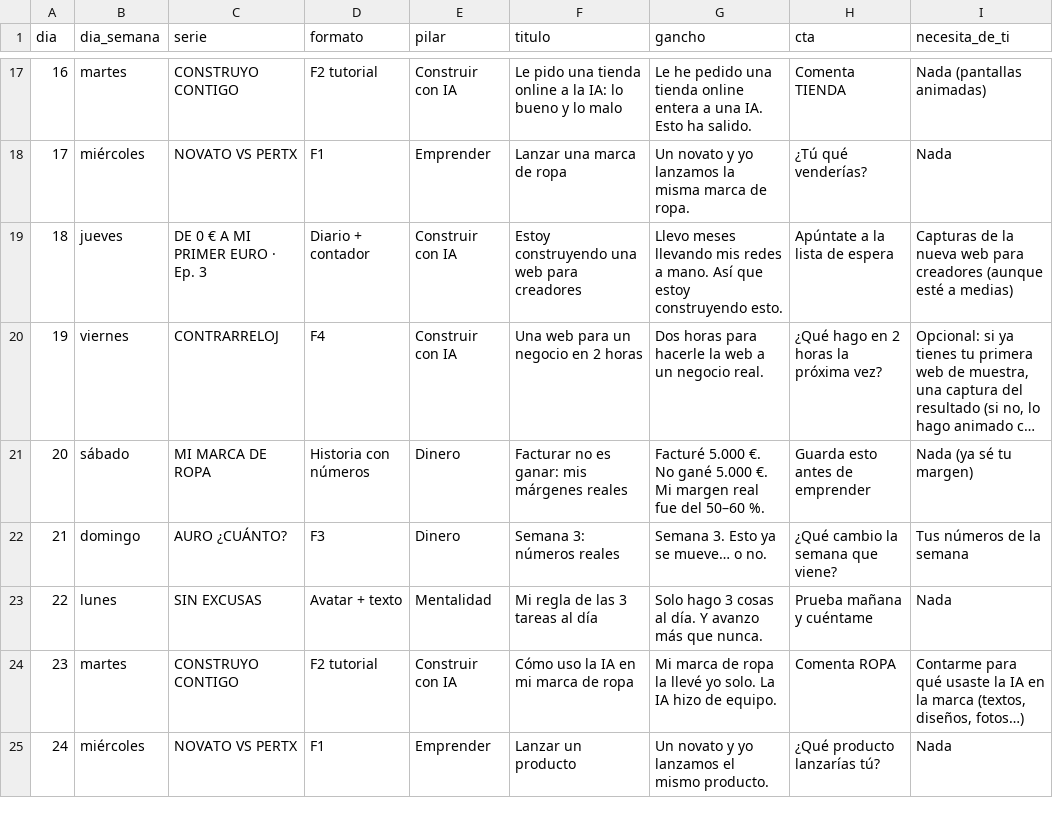
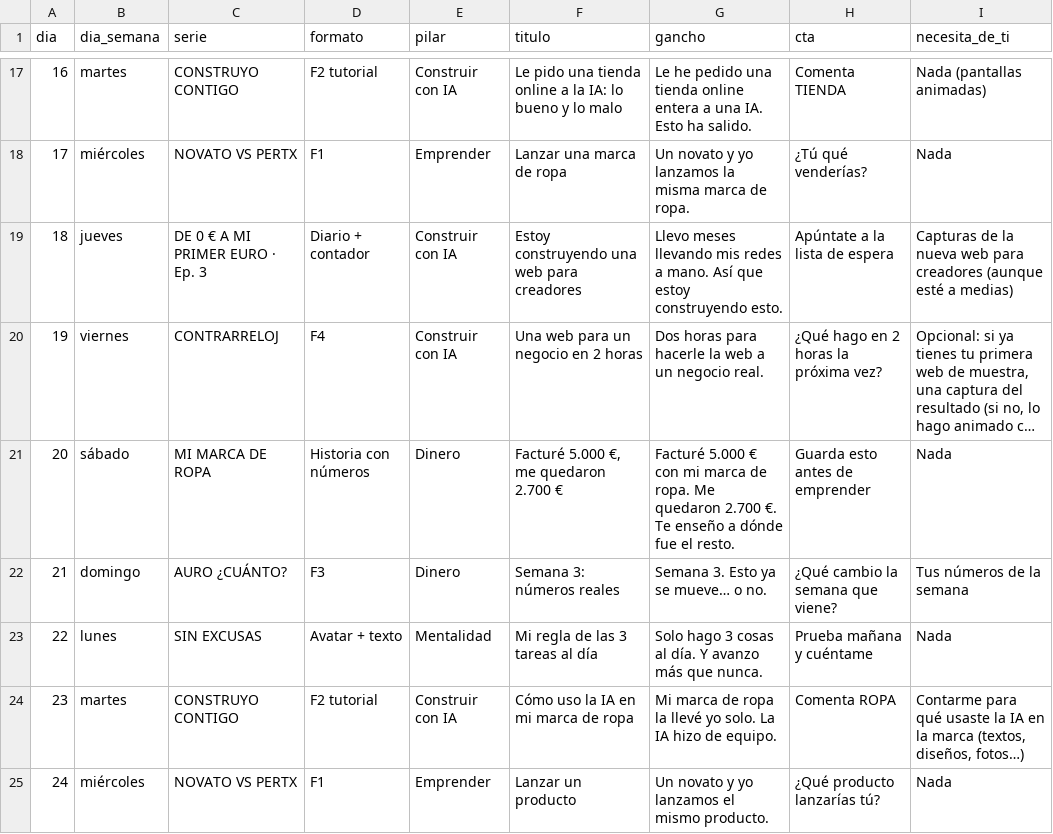
Before and after one commit to pertx1/controlrs, a CSV file: estrategia/calendario-30.csv, drawn as a sheet; only a part is shown, gaps mark what is left out; long unchanged cells end in …; the diff names each change by its address in the sheet, - before the commit and + after, or states it on an @@ line.

```diff
--- a/estrategia/calendario-30.csv
+++ b/estrategia/calendario-30.csv
-F21 (titulo): Facturar no es ganar: mis márgenes reales
+F21 (titulo): Facturé 5.000 €, me quedaron 2.700 €
-G21 (gancho): Facturé 5.000 €. No gané 5.000 €. Mi margen real fue del 50–60 %.
+G21 (gancho): Facturé 5.000 € con mi marca de ropa. Me quedaron 2.700 €. Te enseño a dónde fue el resto.
-I21 (necesita_de_ti): Nada (ya sé tu margen)
+I21 (necesita_de_ti): Nada
```
Also changed, not shown: 7 other files.
